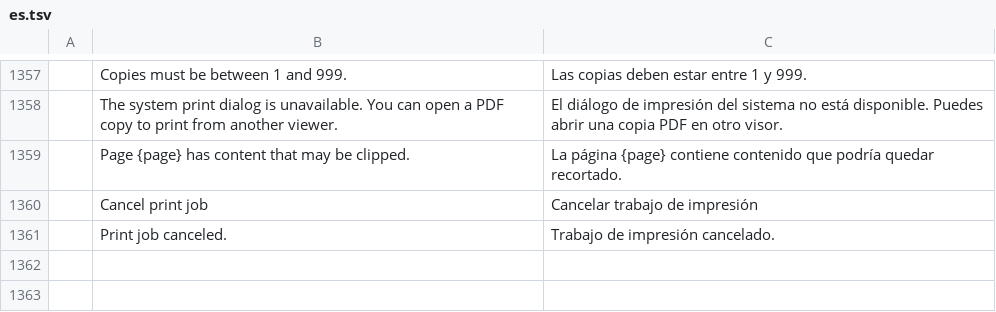
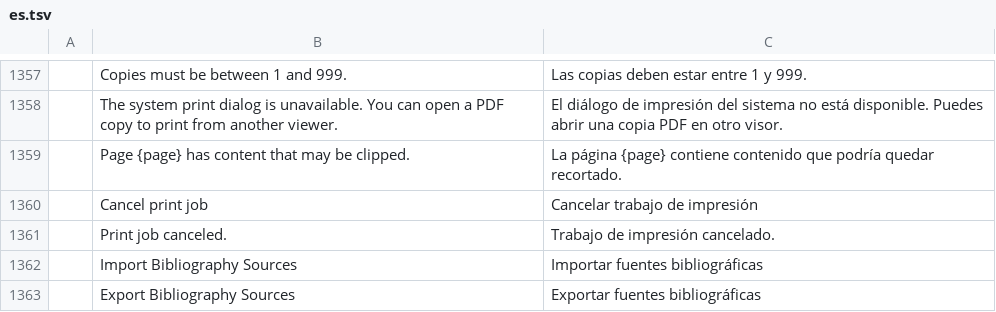
Before and after one commit to Shabirahmad427/wordcraft, a TSV file: crates/ui-egui/src/i18n/es.tsv, drawn as a sheet; only a part is shown, gaps mark what is left out.

```diff
--- a/crates/ui-egui/src/i18n/es.tsv
+++ b/crates/ui-egui/src/i18n/es.tsv
@@ -1361 +1361,3 @@
 	Print job canceled.	Trabajo de impresión cancelado.
+	Import Bibliography Sources	Importar fuentes bibliográficas
+	Export Bibliography Sources	Exportar fuentes bibliográficas
```
Also changed, not shown: crates/ui-egui/src/i18n/et.tsv, crates/ui-egui/src/i18n/ja.tsv, 18 other files.
